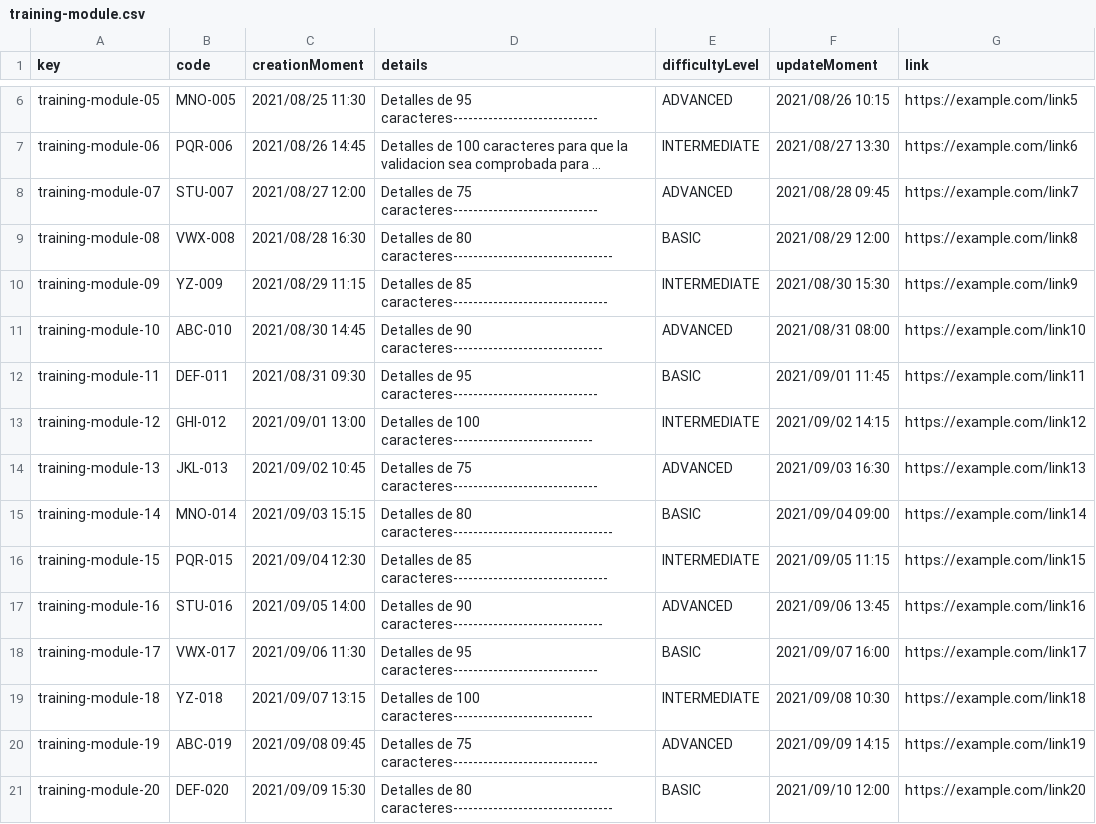
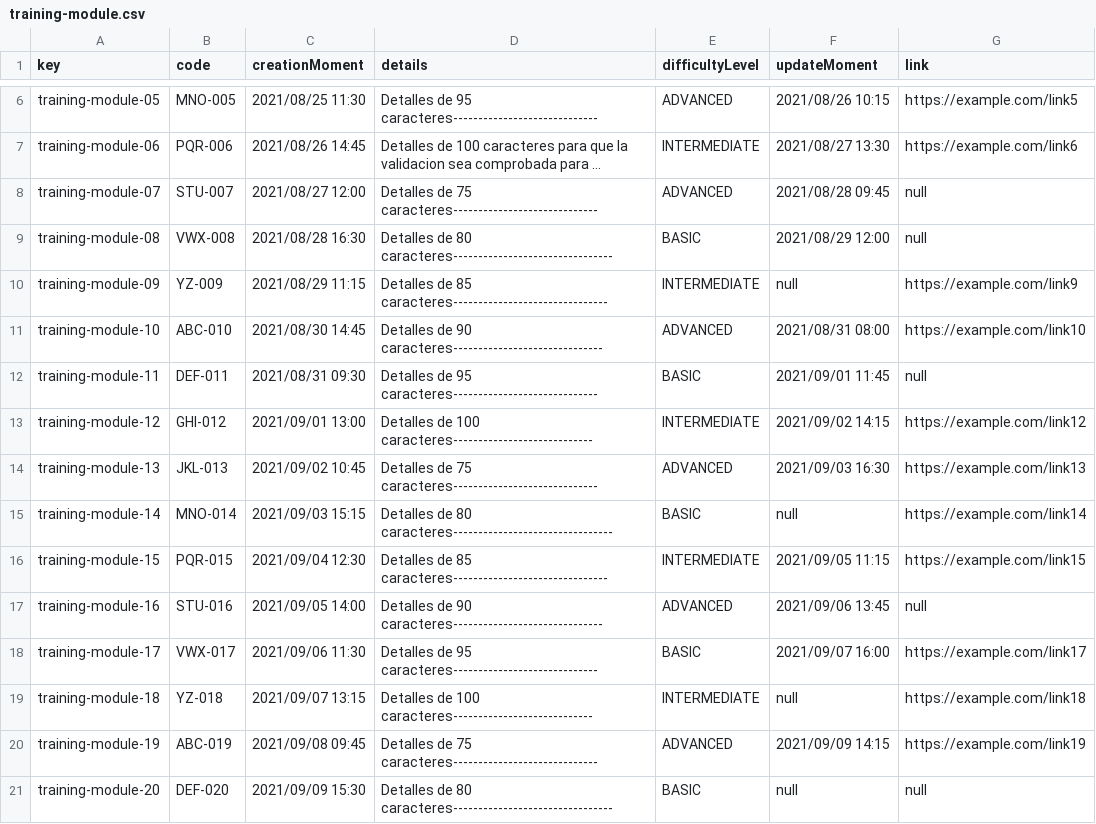
Before and after one commit to DP2-C1-012/Acme-SF, a CSV file: src/main/webapp/WEB-INF/resources/sample-data/training-module.csv, drawn as a sheet; only a part is shown, gaps mark what is left out; long unchanged cells end in …; the diff names each change by its address in the sheet, - before the commit and + after, or states it on an @@ line.

Commit message:
fix: Implement new annotations in the entities and update data within the entities

```diff
--- a/src/main/webapp/WEB-INF/resources/sample-data/training-module.csv
+++ b/src/main/webapp/WEB-INF/resources/sample-data/training-module.csv
-G8 (link): https://example.com/link7
+G8 (link): null
-G9 (link): https://example.com/link8
+G9 (link): null
-F10 (updateMoment): 2021/08/30 15:30
+F10 (updateMoment): null
-G12 (link): https://example.com/link11
+G12 (link): null
-F15 (updateMoment): 2021/09/04 09:00
+F15 (updateMoment): null
-G17 (link): https://example.com/link16
+G17 (link): null
-F19 (updateMoment): 2021/09/08 10:30
+F19 (updateMoment): null
-F21 (updateMoment): 2021/09/10 12:00
+F21 (updateMoment): null
-G21 (link): https://example.com/link20
+G21 (link): null
```
Also changed, not shown: src/main/webapp/WEB-INF/resources/sample-data/training-session.csv, 2 other files.
